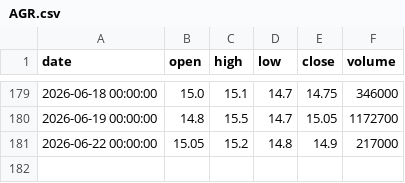
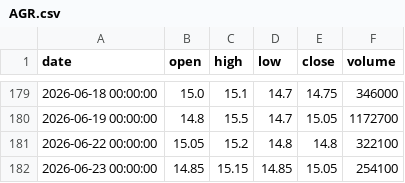
Before and after one commit to ALuong81/Find, a CSV file: data/market/AGR.csv, drawn as a sheet; only a part is shown, gaps mark what is left out.

```diff
--- a/data/market/AGR.csv
+++ b/data/market/AGR.csv
@@ -180,2 +180,3 @@ date,open,high,low,close,volume
 2026-06-19 00:00:00,14.8,15.5,14.7,15.05,1172700
-2026-06-22 00:00:00,15.05,15.2,14.8,14.9,217000
+2026-06-22 00:00:00,15.05,15.2,14.8,14.8,322100
+2026-06-23 00:00:00,14.85,15.15,14.85,15.05,254100
```
Also changed, not shown: data/market/AGG.csv, data/market/BAF.csv, 17 other files.
